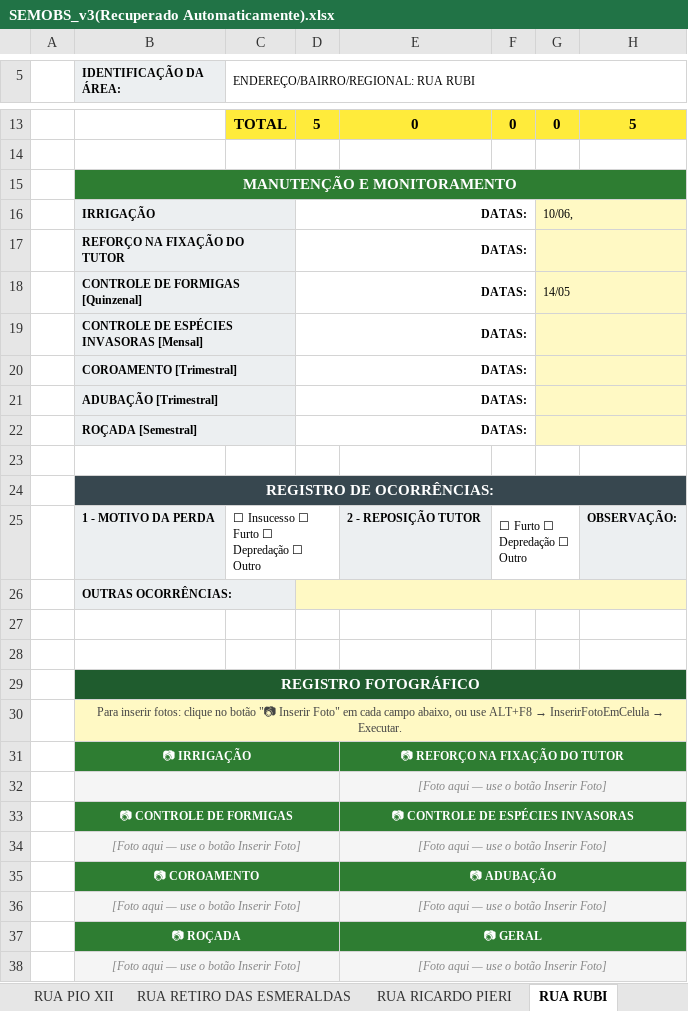
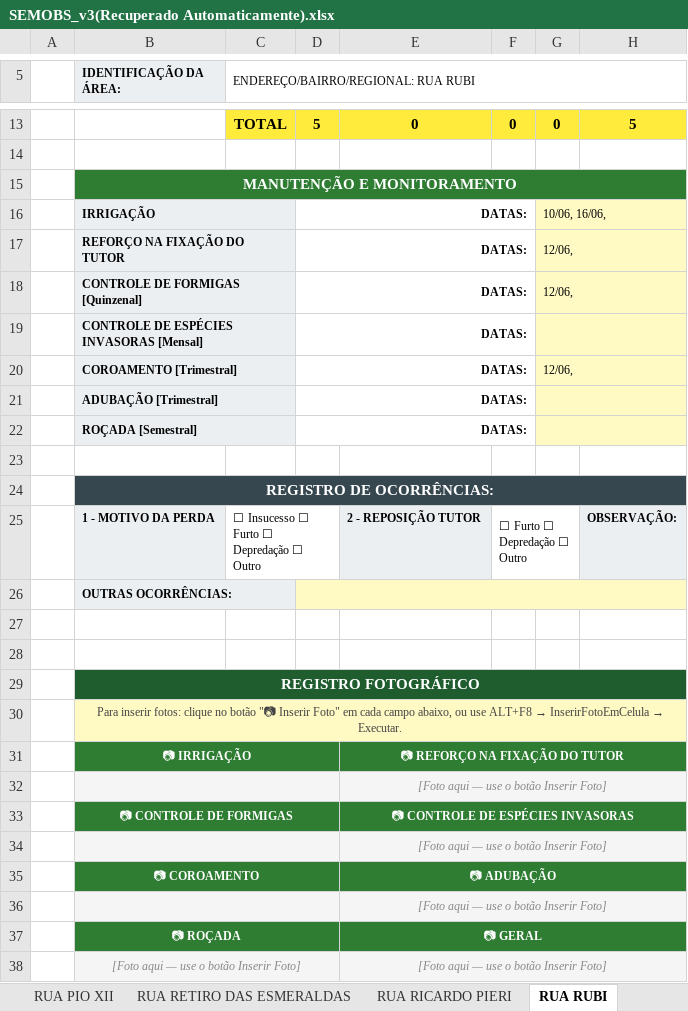
Before and after one commit to GuilhermeVCL/Monitoramento_de_mudas, an Excel workbook: SEMOBS_v3(Recuperado Automaticamente).xlsx, sheet RUA RUBI, drawn as a sheet; only a part is shown, gaps mark what is left out; values as stored, in another font and other column widths than the file's, no borders; charts and pictures not drawn; the diff names each change by its address in the sheet, - before the commit and + after, or states it on an @@ line.

```diff
--- a/SEMOBS_v3(Recuperado Automaticamente).xlsx (sheet RUA RUBI)
+++ b/SEMOBS_v3(Recuperado Automaticamente).xlsx (sheet RUA RUBI)
-G16: 10/06,
+G16: 10/06, 16/06,
-G17: (empty)
+G17: 12/06,
-G18: 14/05
+G18: 12/06,
-G20: (empty)
+G20: 12/06,
-B34 (IDENTIFICAÇÃO DA ÁREA:): [Foto aqui — use o botão Inserir Foto]
+B34 (IDENTIFICAÇÃO DA ÁREA:): (empty)
-B36 (IDENTIFICAÇÃO DA ÁREA:): [Foto aqui — use o botão Inserir Foto]
+B36 (IDENTIFICAÇÃO DA ÁREA:): (empty)
```
Also changed, not shown: sheet PAINEL, sheet AV. ANTÔNIO FRANCISCO LISBOA, sheet AV.BORBA GATO, sheet RUA MARIA BITENCOURT, sheet RUA D, sheet RUA ESCUMILHA, 37 more sheets, charts or pictures.
